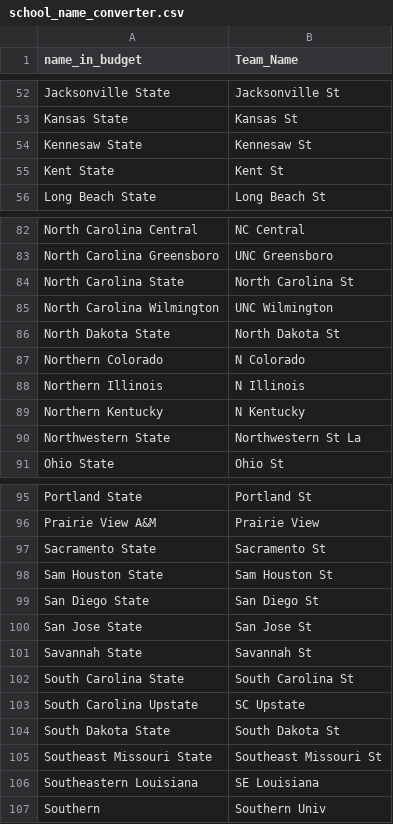
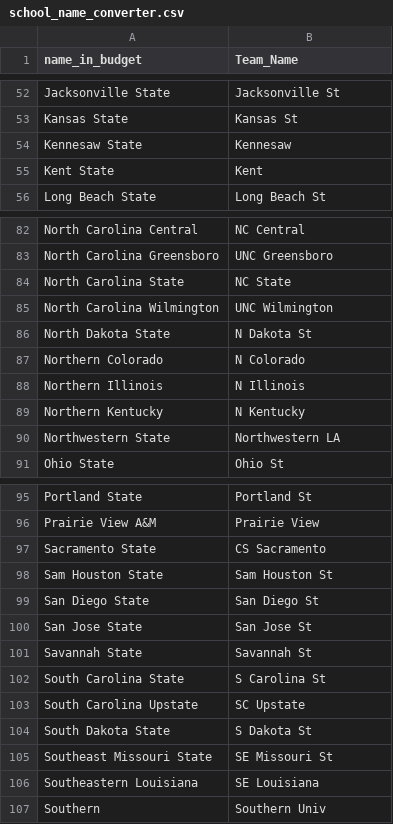
Before and after one commit to smizoe/kaggle-NCAA-2016, a CSV file: data/data_src/school_name_converter.csv, drawn as a sheet; only a part is shown, gaps mark what is left out; the diff covers the shown part only.

Commit message:
modified mappings

```diff
--- a/data/data_src/school_name_converter.csv
+++ b/data/data_src/school_name_converter.csv
@@ -53,4 +53,4 @@ Jacksonville State,Jacksonville St
 Kansas State,Kansas St
-Kennesaw State,Kennesaw St
-Kent State,Kent St
+Kennesaw State,Kennesaw
+Kent State,Kent
 Long Beach State,Long Beach St
@@ -83,5 +83,5 @@ North Carolina Central,NC Central
 North Carolina Greensboro,UNC Greensboro
-North Carolina State,North Carolina St
+North Carolina State,NC State
 North Carolina Wilmington,UNC Wilmington
-North Dakota State,North Dakota St
+North Dakota State,N Dakota St
 Northern Colorado,N Colorado
@@ -89,3 +89,3 @@ Northern Illinois,N Illinois
 Northern Kentucky,N Kentucky
-Northwestern State,Northwestern St La
+Northwestern State,Northwestern LA
 Ohio State,Ohio St
@@ -96,3 +96,3 @@ Portland State,Portland St
 Prairie View A&M,Prairie View
-Sacramento State,Sacramento St
+Sacramento State,CS Sacramento
 Sam Houston State,Sam Houston St
@@ -101,6 +101,6 @@ San Jose State,San Jose St
 Savannah State,Savannah St
-South Carolina State,South Carolina St
+South Carolina State,S Carolina St
 South Carolina Upstate,SC Upstate
-South Dakota State,South Dakota St
-Southeast Missouri State,Southeast Missouri St
+South Dakota State,S Dakota St
+Southeast Missouri State,SE Missouri St
 Southeastern Louisiana,SE Louisiana
```
Also changed, not shown: 4 edited cells elsewhere in this file.
